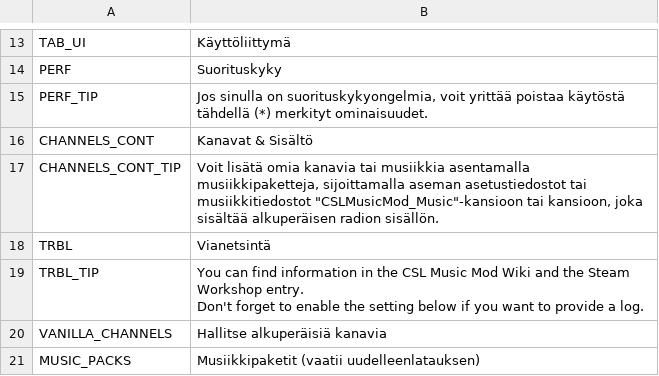
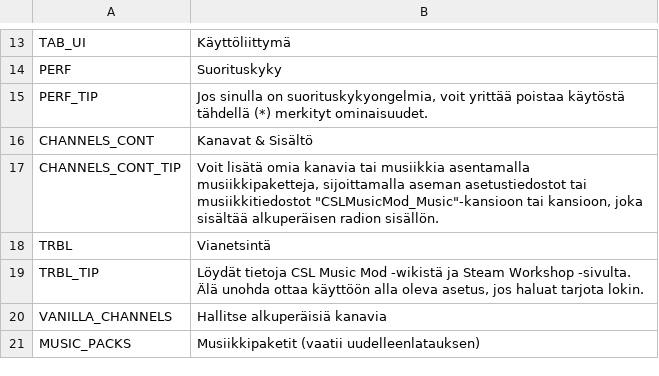
Before and after one commit to will258012/CSLMusicModRevisited, a CSV file: CSLMusicMod/Translations/fi-FI.csv, drawn as a sheet; only a part is shown, gaps mark what is left out.

Commit message:
New translations en-en.csv (Finnish)

```diff
--- a/CSLMusicMod/Translations/fi-FI.csv
+++ b/CSLMusicMod/Translations/fi-FI.csv
@@ -18,4 +18,4 @@
 "TRBL","Vianetsintä",""
-"TRBL_TIP","You can find information in the CSL Music Mod Wiki and the Steam Workshop entry.
-Don't forget to enable the setting below if you want to provide a log.",""
+"TRBL_TIP","Löydät tietoja CSL Music Mod -wikistä ja Steam Workshop -sivulta.
+Älä unohda ottaa käyttöön alla oleva asetus, jos haluat tarjota lokin.",""
 "VANILLA_CHANNELS","Hallitse alkuperäisiä kanavia",""
```
